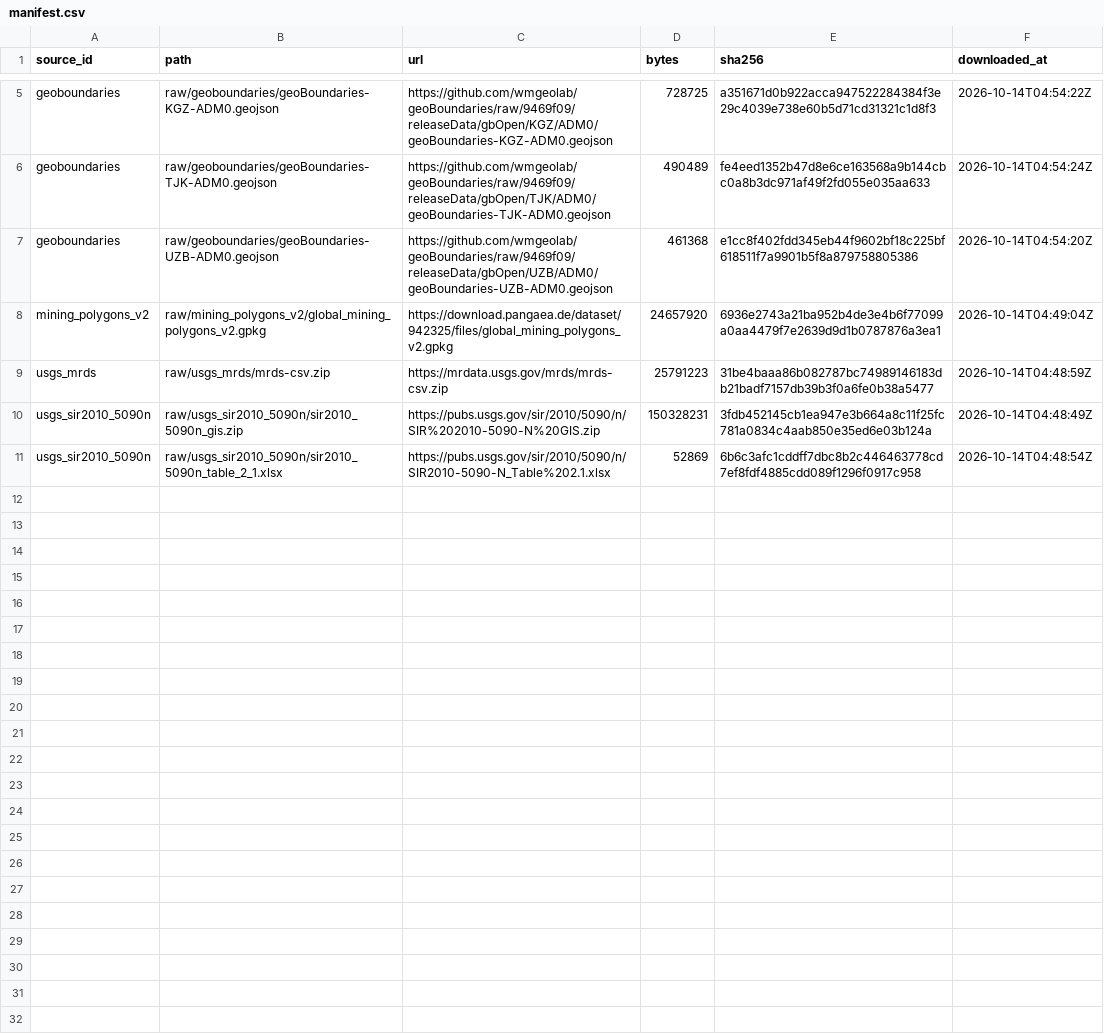
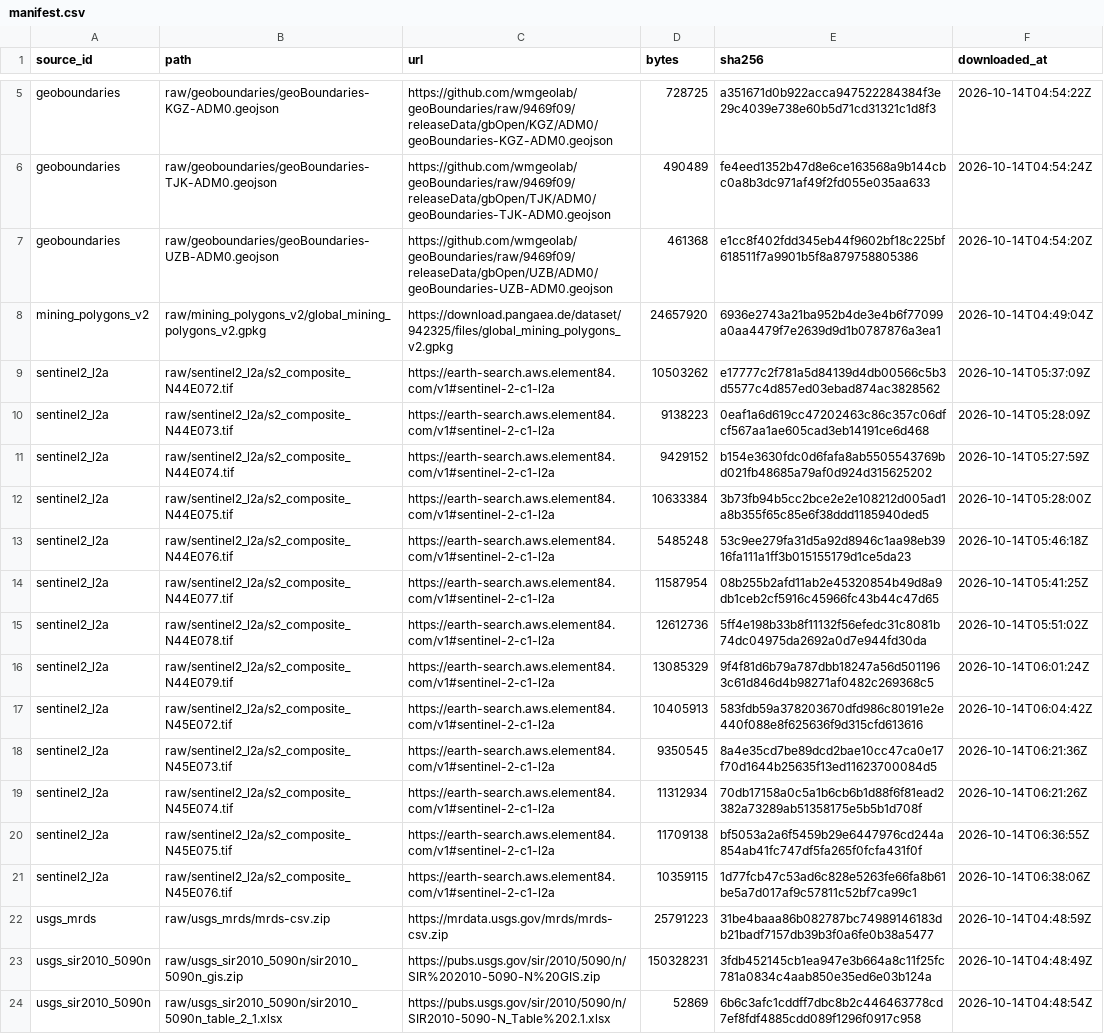
Before and after one commit to argokz/JerQazynaAI, a CSV file: data/manifest.csv, drawn as a sheet; only a part is shown, gaps mark what is left out.

```diff
--- a/data/manifest.csv
+++ b/data/manifest.csv
@@ -8,2 +8,15 @@ geoboundaries,raw/geoboundaries/geoBoundaries-UZB-ADM0.geojson,https://github.co
 mining_polygons_v2,raw/mining_polygons_v2/global_mining_polygons_v2.gpkg,https://download.pangaea.de/dataset/942325/files/global_mining_polygons_v2.gpkg,24657920,6936e2743a21ba952b4de3e4b6f77099a0aa4479f7e2639d9d1b0787876a3ea1,2026-10-14T04:49:04Z
+sentinel2_l2a,raw/sentinel2_l2a/s2_composite_N44E072.tif,https://earth-search.aws.element84.com/v1#sentinel-2-c1-l2a,10503262,e17777c2f781a5d84139d4db00566c5b3d5577c4d857ed03ebad874ac3828562,2026-10-14T05:37:09Z
+sentinel2_l2a,raw/sentinel2_l2a/s2_composite_N44E073.tif,https://earth-search.aws.element84.com/v1#sentinel-2-c1-l2a,9138223,0eaf1a6d619cc47202463c86c357c06dfcf567aa1ae605cad3eb14191ce6d468,2026-10-14T05:28:09Z
+sentinel2_l2a,raw/sentinel2_l2a/s2_composite_N44E074.tif,https://earth-search.aws.element84.com/v1#sentinel-2-c1-l2a,9429152,b154e3630fdc0d6fafa8ab5505543769bd021fb48685a79af0d924d315625202,2026-10-14T05:27:59Z
+sentinel2_l2a,raw/sentinel2_l2a/s2_composite_N44E075.tif,https://earth-search.aws.element84.com/v1#sentinel-2-c1-l2a,10633384,3b73fb94b5cc2bce2e2e108212d005ad1a8b355f65c85e6f38ddd1185940ded5,2026-10-14T05:28:00Z
+sentinel2_l2a,raw/sentinel2_l2a/s2_composite_N44E076.tif,https://earth-search.aws.element84.com/v1#sentinel-2-c1-l2a,5485248,53c9ee279fa31d5a92d8946c1aa98eb3916fa111a1ff3b015155179d1ce5da23,2026-10-14T05:46:18Z
+sentinel2_l2a,raw/sentinel2_l2a/s2_composite_N44E077.tif,https://earth-search.aws.element84.com/v1#sentinel-2-c1-l2a,11587954,08b255b2afd11ab2e45320854b49d8a9db1ceb2cf5916c45966fc43b44c47d65,2026-10-14T05:41:25Z
+sentinel2_l2a,raw/sentinel2_l2a/s2_composite_N44E078.tif,https://earth-search.aws.element84.com/v1#sentinel-2-c1-l2a,12612736,5ff4e198b33b8f11132f56efedc31c8081b74dc04975da2692a0d7e944fd30da,2026-10-14T05:51:02Z
+sentinel2_l2a,raw/sentinel2_l2a/s2_composite_N44E079.tif,https://earth-search.aws.element84.com/v1#sentinel-2-c1-l2a,13085329,9f4f81d6b79a787dbb18247a56d5011963c61d846d4b98271af0482c269368c5,2026-10-14T06:01:24Z
+sentinel2_l2a,raw/sentinel2_l2a/s2_composite_N45E072.tif,https://earth-search.aws.element84.com/v1#sentinel-2-c1-l2a,10405913,583fdb59a378203670dfd986c80191e2e440f088e8f625636f9d315cfd613616,2026-10-14T06:04:42Z
+sentinel2_l2a,raw/sentinel2_l2a/s2_composite_N45E073.tif,https://earth-search.aws.element84.com/v1#sentinel-2-c1-l2a,9350545,8a4e35cd7be89dcd2bae10cc47ca0e17f70d1644b25635f13ed11623700084d5,2026-10-14T06:21:36Z
+sentinel2_l2a,raw/sentinel2_l2a/s2_composite_N45E074.tif,https://earth-search.aws.element84.com/v1#sentinel-2-c1-l2a,11312934,70db17158a0c5a1b6cb6b1d88f6f81ead2382a73289ab51358175e5b5b1d708f,2026-10-14T06:21:26Z
+sentinel2_l2a,raw/sentinel2_l2a/s2_composite_N45E075.tif,https://earth-search.aws.element84.com/v1#sentinel-2-c1-l2a,11709138,bf5053a2a6f5459b29e6447976cd244a854ab41fc747df5fa265f0fcfa431f0f,2026-10-14T06:36:55Z
+sentinel2_l2a,raw/sentinel2_l2a/s2_composite_N45E076.tif,https://earth-search.aws.element84.com/v1#sentinel-2-c1-l2a,10359115,1d77fcb47c53ad6c828e5263fe66fa8b61be5a7d017af9c57811c52bf7ca99c1,2026-10-14T06:38:06Z
 usgs_mrds,raw/usgs_mrds/mrds-csv.zip,https://mrdata.usgs.gov/mrds/mrds-csv.zip,25791223,31be4baaa86b082787bc74989146183db21badf7157db39b3f0a6fe0b38a5477,2026-10-14T04:48:59Z
```
Also changed, not shown: 1 other file.
